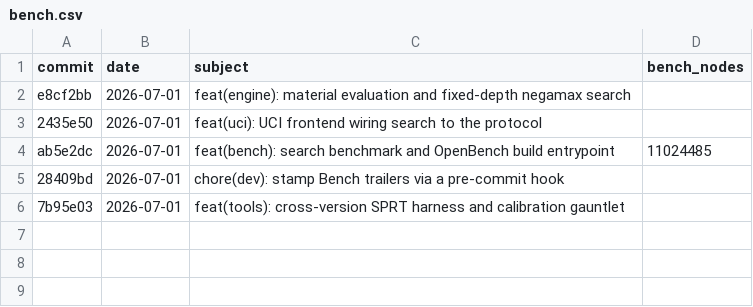
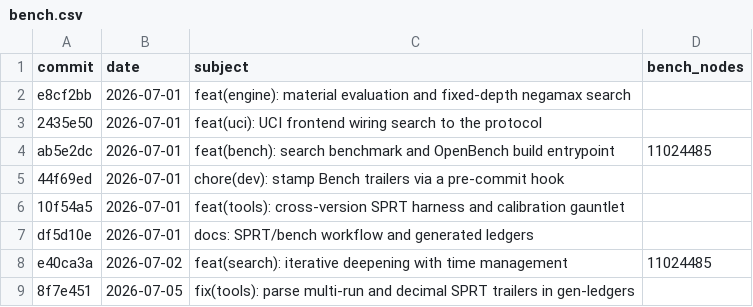
Before and after one commit to hxyulin/lattice, a CSV file: bench.csv, drawn as a sheet.

Commit message:
fix(tools): parse multi-run and decimal SPRT trailers in gen-ledgers
A commit may now carry several SPRT trailers (STC and LTC); split on a
0x1f separator and emit one table row each. Handle a decimal Elo with
error bars (`+348.7 +- 93.4 Elo`) by skipping the `+-` margin token so
the Elo column takes the value, not the error.

```diff
--- a/bench.csv
+++ b/bench.csv
@@ -4,3 +4,6 @@ e8cf2bb,2026-07-01,"feat(engine): material evaluation and fixed-depth negamax se
 ab5e2dc,2026-07-01,"feat(bench): search benchmark and OpenBench build entrypoint",11024485
-28409bd,2026-07-01,"chore(dev): stamp Bench trailers via a pre-commit hook",
-7b95e03,2026-07-01,"feat(tools): cross-version SPRT harness and calibration gauntlet",
+44f69ed,2026-07-01,"chore(dev): stamp Bench trailers via a pre-commit hook",
+10f54a5,2026-07-01,"feat(tools): cross-version SPRT harness and calibration gauntlet",
+df5d10e,2026-07-01,"docs: SPRT/bench workflow and generated ledgers",
+e40ca3a,2026-07-02,"feat(search): iterative deepening with time management",11024485
+8f7e451,2026-07-05,"fix(tools): parse multi-run and decimal SPRT trailers in gen-ledgers",
```
Also changed, not shown: 1 other file.
